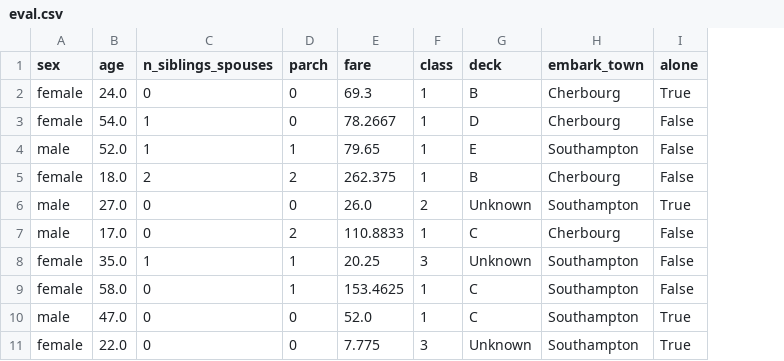
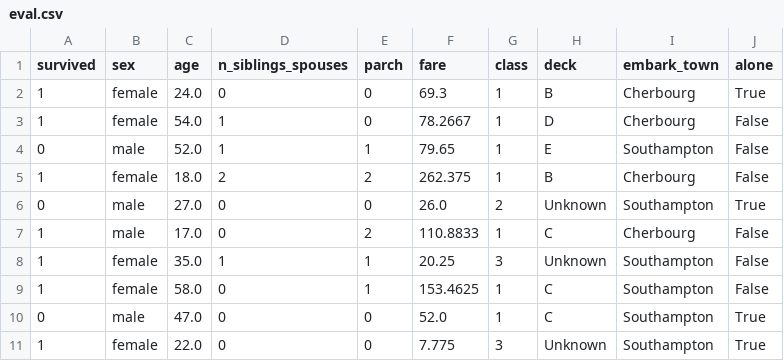
Before and after one commit to UmeshaJayakody/TensorFlow, a CSV file: data/titanic/eval.csv, drawn as a sheet; only a part is shown; the diff names each change by its address in the sheet, - before the commit and + after, or states it on an @@ line.

```diff
--- a/data/titanic/eval.csv
+++ b/data/titanic/eval.csv
+column A (survived), rows 2-11: 1 | 1 | 0 | 1 | 0 | 1 | 1 | 1 | 0 | 1
```
Also changed, not shown: data/titanic/train.csv, 2 other files.
